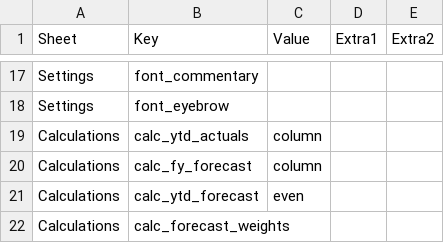
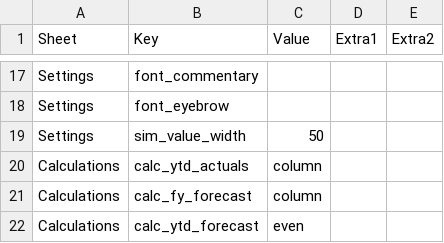
Before and after one commit to hsbprakash-jpg/Myrep, a CSV file: iwpb-sg-dashboard/IWPB_SG_dashboard_config.csv, drawn as a sheet; only a part is shown, gaps mark what is left out; the shorter side is filled out with more unchanged rows; the diff names each change by its address in the sheet, - before the commit and + after, or states it on an @@ line.

```diff
--- a/iwpb-sg-dashboard/IWPB_SG_dashboard_config.csv
+++ b/iwpb-sg-dashboard/IWPB_SG_dashboard_config.csv
+row 19: Settings | sim_value_width | 50
```
Also changed, not shown: 1 other file.
